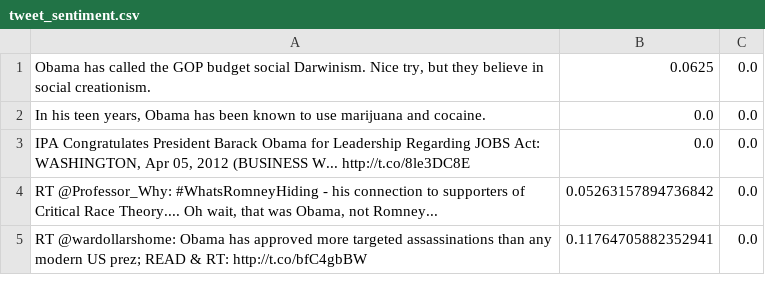
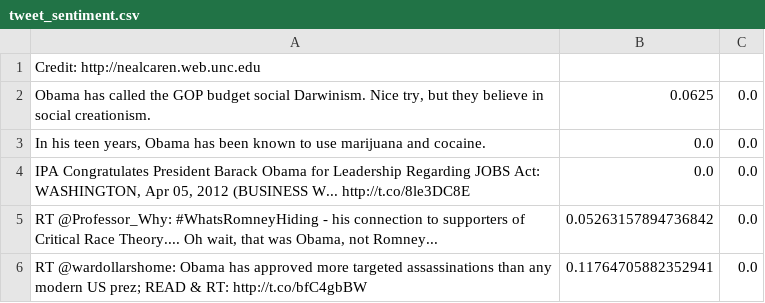
Before and after one commit to nadiatimperio/507, a CSV file: tweet_sentiment.csv, drawn as a sheet; only a part is shown; the diff names each change by its address in the sheet, - before the commit and + after, or states it on an @@ line.

Commit message:
Update tweet_sentiment.csv

```diff
--- a/tweet_sentiment.csv
+++ b/tweet_sentiment.csv
+row 1: Credit: http://nealcaren.web.unc.edu
```
